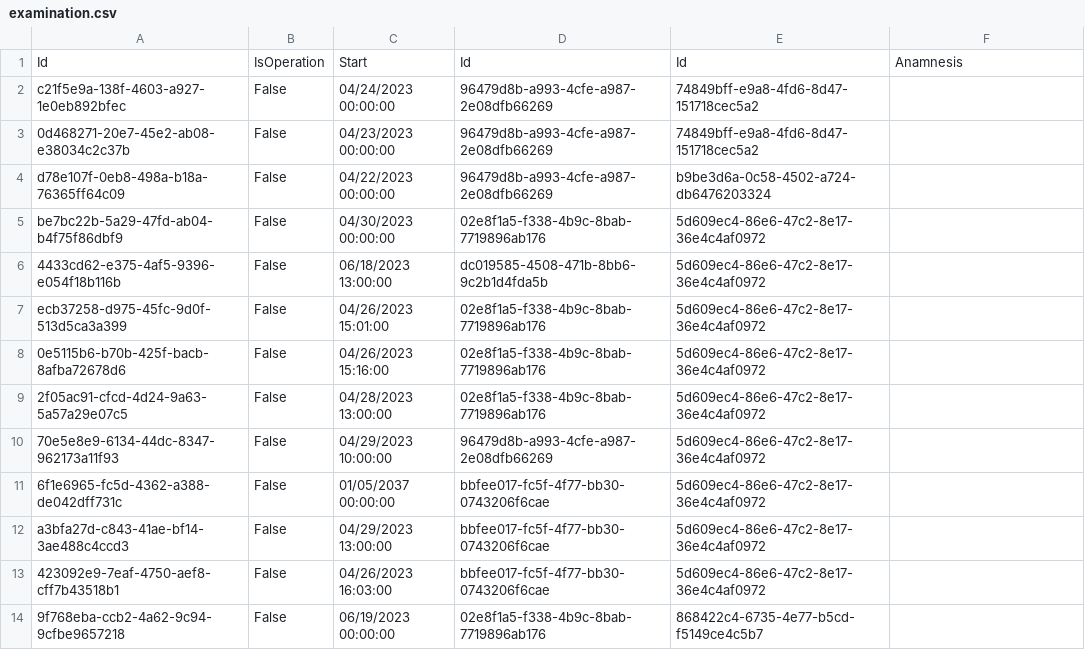
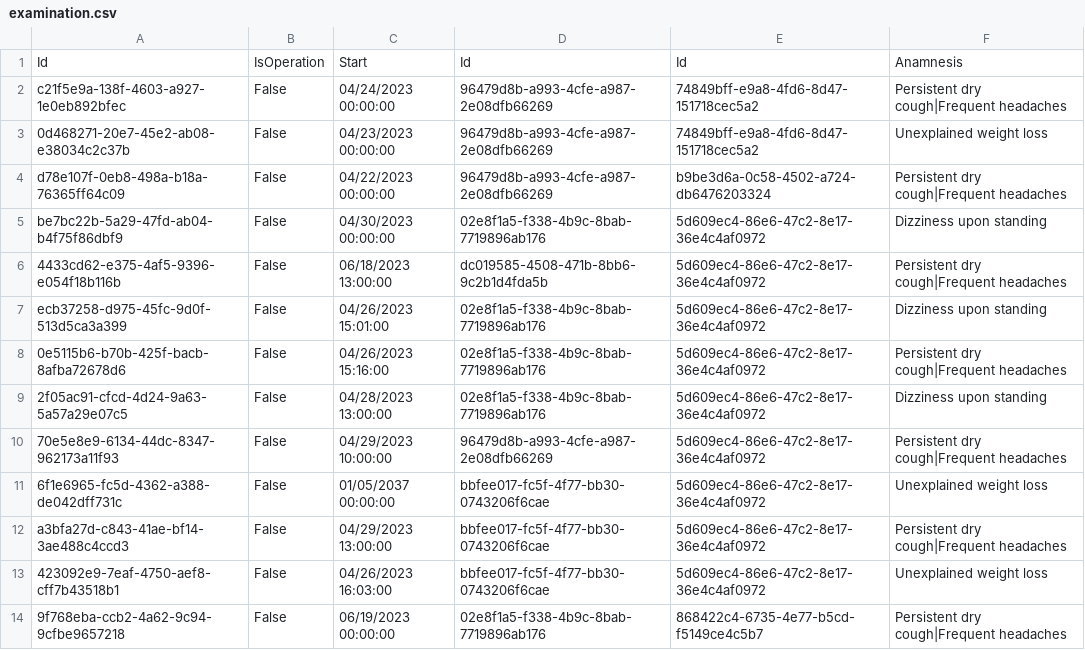
Before and after one commit to BulatovicBalsa/sims-project, a CSV file: Hospital/Data/examination.csv, drawn as a sheet.

Commit message:
feat: added anamnesis to existing examinations

```diff
--- a/Hospital/Data/examination.csv
+++ b/Hospital/Data/examination.csv
@@ -1,14 +1,14 @@
 Id,IsOperation,Start,Id,Id,Anamnesis
-c21f5e9a-138f-4603-a927-1e0eb892bfec,False,04/24/2023 00:00:00,96479d8b-a993-4cfe-a987-2e08dfb66269,74849bff-e9a8-4fd6-8d47-151718cec5a2,
-0d468271-20e7-45e2-ab08-e38034c2c37b,False,04/23/2023 00:00:00,96479d8b-a993-4cfe-a987-2e08dfb66269,74849bff-e9a8-4fd6-8d47-151718cec5a2,
-d78e107f-0eb8-498a-b18a-76365ff64c09,False,04/22/2023 00:00:00,96479d8b-a993-4cfe-a987-2e08dfb66269,b9be3d6a-0c58-4502-a724-db6476203324,
-be7bc22b-5a29-47fd-ab04-b4f75f86dbf9,False,04/30/2023 00:00:00,02e8f1a5-f338-4b9c-8bab-7719896ab176,5d609ec4-86e6-47c2-8e17-36e4c4af0972,
-4433cd62-e375-4af5-9396-e054f18b116b,False,06/18/2023 13:00:00,dc019585-4508-471b-8bb6-9c2b1d4fda5b,5d609ec4-86e6-47c2-8e17-36e4c4af0972,
-ecb37258-d975-45fc-9d0f-513d5ca3a399,False,04/26/2023 15:01:00,02e8f1a5-f338-4b9c-8bab-7719896ab176,5d609ec4-86e6-47c2-8e17-36e4c4af0972,
-0e5115b6-b70b-425f-bacb-8afba72678d6,False,04/26/2023 15:16:00,02e8f1a5-f338-4b9c-8bab-7719896ab176,5d609ec4-86e6-47c2-8e17-36e4c4af0972,
-2f05ac91-cfcd-4d24-9a63-5a57a29e07c5,False,04/28/2023 13:00:00,02e8f1a5-f338-4b9c-8bab-7719896ab176,5d609ec4-86e6-47c2-8e17-36e4c4af0972,
-70e5e8e9-6134-44dc-8347-962173a11f93,False,04/29/2023 10:00:00,96479d8b-a993-4cfe-a987-2e08dfb66269,5d609ec4-86e6-47c2-8e17-36e4c4af0972,
-6f1e6965-fc5d-4362-a388-de042dff731c,False,01/05/2037 00:00:00,bbfee017-fc5f-4f77-bb30-0743206f6cae,5d609ec4-86e6-47c2-8e17-36e4c4af0972,
-a3bfa27d-c843-41ae-bf14-3ae488c4ccd3,False,04/29/2023 13:00:00,bbfee017-fc5f-4f77-bb30-0743206f6cae,5d609ec4-86e6-47c2-8e17-36e4c4af0972,
-423092e9-7eaf-4750-aef8-cff7b43518b1,False,04/26/2023 16:03:00,bbfee017-fc5f-4f77-bb30-0743206f6cae,5d609ec4-86e6-47c2-8e17-36e4c4af0972,
-9f768eba-ccb2-4a62-9c94-9cfbe9657218,False,06/19/2023 00:00:00,02e8f1a5-f338-4b9c-8bab-7719896ab176,868422c4-6735-4e77-b5cd-f5149ce4c5b7,
+c21f5e9a-138f-4603-a927-1e0eb892bfec,False,04/24/2023 00:00:00,96479d8b-a993-4cfe-a987-2e08dfb66269,74849bff-e9a8-4fd6-8d47-151718cec5a2,Persistent dry cough|Frequent headaches
+0d468271-20e7-45e2-ab08-e38034c2c37b,False,04/23/2023 00:00:00,96479d8b-a993-4cfe-a987-2e08dfb66269,74849bff-e9a8-4fd6-8d47-151718cec5a2,Unexplained weight loss
+d78e107f-0eb8-498a-b18a-76365ff64c09,False,04/22/2023 00:00:00,96479d8b-a993-4cfe-a987-2e08dfb66269,b9be3d6a-0c58-4502-a724-db6476203324,Persistent dry cough|Frequent headaches
+be7bc22b-5a29-47fd-ab04-b4f75f86dbf9,False,04/30/2023 00:00:00,02e8f1a5-f338-4b9c-8bab-7719896ab176,5d609ec4-86e6-47c2-8e17-36e4c4af0972,Dizziness upon standing
+4433cd62-e375-4af5-9396-e054f18b116b,False,06/18/2023 13:00:00,dc019585-4508-471b-8bb6-9c2b1d4fda5b,5d609ec4-86e6-47c2-8e17-36e4c4af0972,Persistent dry cough|Frequent headaches
+ecb37258-d975-45fc-9d0f-513d5ca3a399,False,04/26/2023 15:01:00,02e8f1a5-f338-4b9c-8bab-7719896ab176,5d609ec4-86e6-47c2-8e17-36e4c4af0972,Dizziness upon standing
+0e5115b6-b70b-425f-bacb-8afba72678d6,False,04/26/2023 15:16:00,02e8f1a5-f338-4b9c-8bab-7719896ab176,5d609ec4-86e6-47c2-8e17-36e4c4af0972,Persistent dry cough|Frequent headaches
+2f05ac91-cfcd-4d24-9a63-5a57a29e07c5,False,04/28/2023 13:00:00,02e8f1a5-f338-4b9c-8bab-7719896ab176,5d609ec4-86e6-47c2-8e17-36e4c4af0972,Dizziness upon standing
+70e5e8e9-6134-44dc-8347-962173a11f93,False,04/29/2023 10:00:00,96479d8b-a993-4cfe-a987-2e08dfb66269,5d609ec4-86e6-47c2-8e17-36e4c4af0972,Persistent dry cough|Frequent headaches
+6f1e6965-fc5d-4362-a388-de042dff731c,False,01/05/2037 00:00:00,bbfee017-fc5f-4f77-bb30-0743206f6cae,5d609ec4-86e6-47c2-8e17-36e4c4af0972,Unexplained weight loss
+a3bfa27d-c843-41ae-bf14-3ae488c4ccd3,False,04/29/2023 13:00:00,bbfee017-fc5f-4f77-bb30-0743206f6cae,5d609ec4-86e6-47c2-8e17-36e4c4af0972,Persistent dry cough|Frequent headaches
+423092e9-7eaf-4750-aef8-cff7b43518b1,False,04/26/2023 16:03:00,bbfee017-fc5f-4f77-bb30-0743206f6cae,5d609ec4-86e6-47c2-8e17-36e4c4af0972,Unexplained weight loss
+9f768eba-ccb2-4a62-9c94-9cfbe9657218,False,06/19/2023 00:00:00,02e8f1a5-f338-4b9c-8bab-7719896ab176,868422c4-6735-4e77-b5cd-f5149ce4c5b7,Persistent dry cough|Frequent headaches
```
Also changed, not shown: 1 other file.
